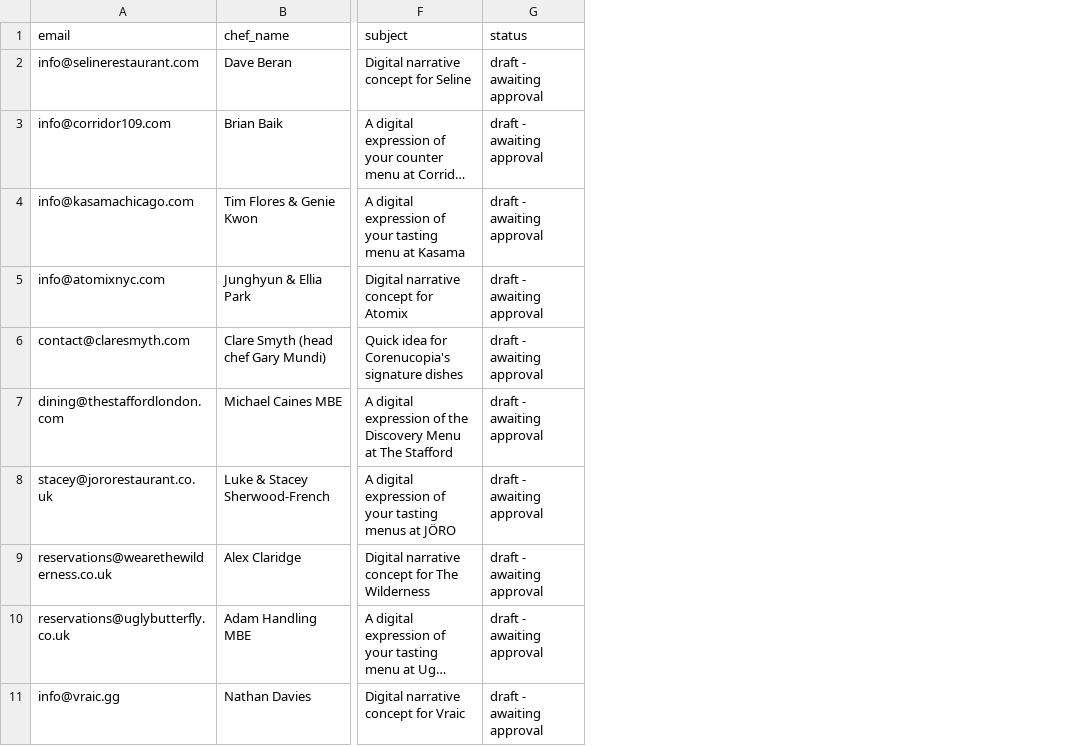
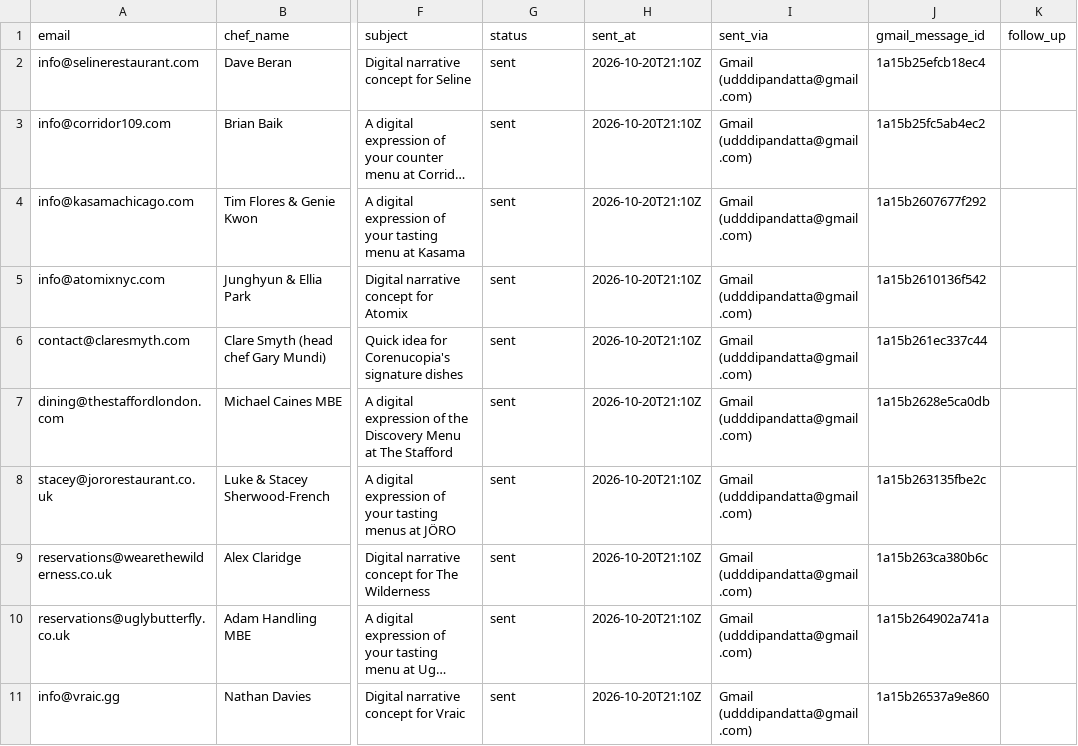
Before and after one commit to udddipandatta-web/Lead, a CSV file: outreach/michelin-batch-2/leads.csv, drawn as a sheet; only a part is shown, gaps mark what is left out; long unchanged cells end in …; the diff names each change by its address in the sheet, - before the commit and + after, or states it on an @@ line.

```diff
--- a/outreach/michelin-batch-2/leads.csv
+++ b/outreach/michelin-batch-2/leads.csv
+column H (sent_at), rows 2-11: all 2026-10-20T21:10Z
+column I (sent_via), rows 2-11: all Gmail (udddipandatta@gmail.com)
+column J (gmail_message_id), rows 2-11: 1a15b25efcb18ec4 | 1a15b25fc5ab4ec2 | 1a15b2607677f292 | 1a15b2610136f542 | 1a15b261ec337c44 | 1a15b2628e5ca0db | 1a15b263135fbe2c | 1a15b263ca380b6c | 1a15b264902a741a | 1a15b26537a9e860
+column K (follow_up), empty
-G2:G11 (status): draft - awaiting approval
+G2:G11 (status): sent
```
Also changed, not shown: 1 other file.
